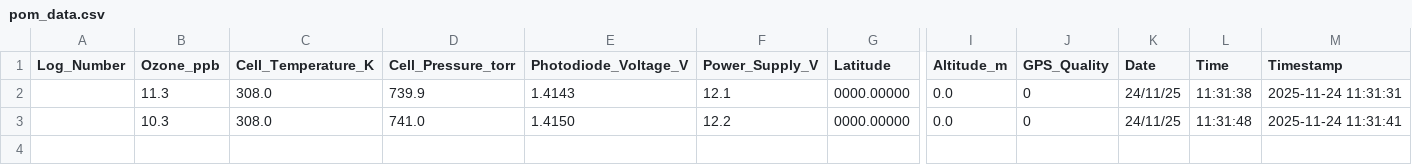
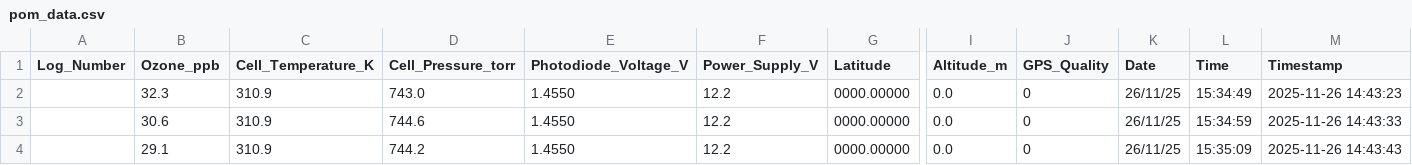
Before and after one commit to ranavner-weizmann/air_pollution_collector, a CSV file: uri_aplogger/output/pom_data.csv, drawn as a sheet; only a part is shown, gaps mark what is left out; removed rows and columns are numbered as before the commit, all else as after; rows hold the shown columns only; the diff names each change by its address in the sheet, - before the commit and + after, or states it on an @@ line.

```diff
--- a/uri_aplogger/output/pom_data.csv
+++ b/uri_aplogger/output/pom_data.csv
-row 2:  | 11.3 | 308.0 | 739.9 | 1.4143 | 12.1 | 0000.00000 | 0.0 | 0 | 24/11/25 | 11:31:38 | 2025-11-24 11:31:31
-B2 (Ozone_ppb): 10.3
+B2 (Ozone_ppb): 32.3
-C2 (Cell_Temperature_K): 308.0
+C2 (Cell_Temperature_K): 310.9
-D2 (Cell_Pressure_torr): 741.0
+D2 (Cell_Pressure_torr): 743.0
-E2 (Photodiode_Voltage_V): 1.4150
+E2 (Photodiode_Voltage_V): 1.4550
-K2 (Date): 24/11/25
+K2 (Date): 26/11/25
-L2 (Time): 11:31:48
+L2 (Time): 15:34:49
-M2 (Timestamp): 2025-11-24 11:31:41
+M2 (Timestamp): 2025-11-26 14:43:23
+row 3:  | 30.6 | 310.9 | 744.6 | 1.4550 | 12.2 | 0000.00000 | 0.0 | 0 | 26/11/25 | 15:34:59 | 2025-11-26 14:43:33
+row 4:  | 29.1 | 310.9 | 744.2 | 1.4550 | 12.2 | 0000.00000 | 0.0 | 0 | 26/11/25 | 15:35:09 | 2025-11-26 14:43:43
```
Also changed, not shown: uri_aplogger/output/merged_sensors.csv, 14 other files.
